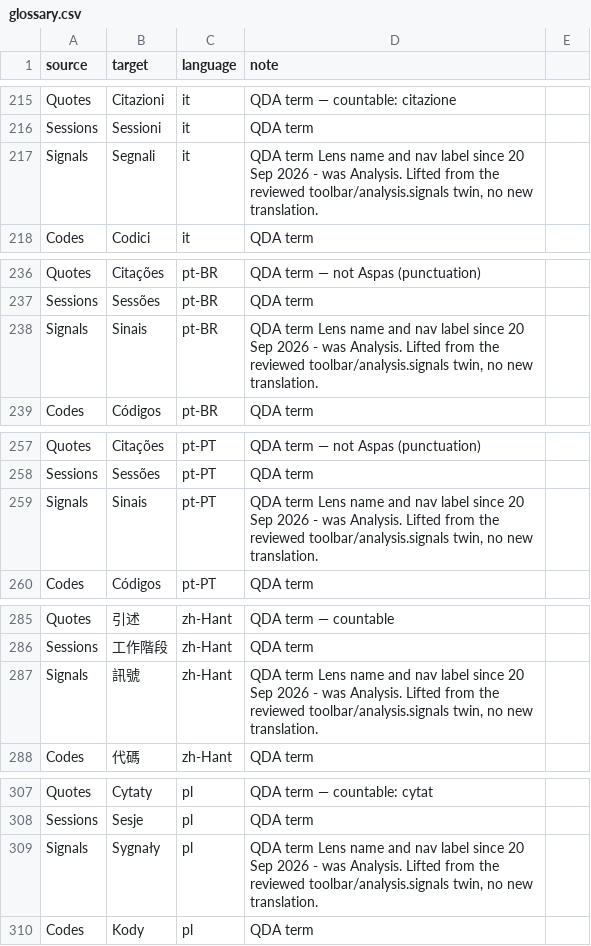
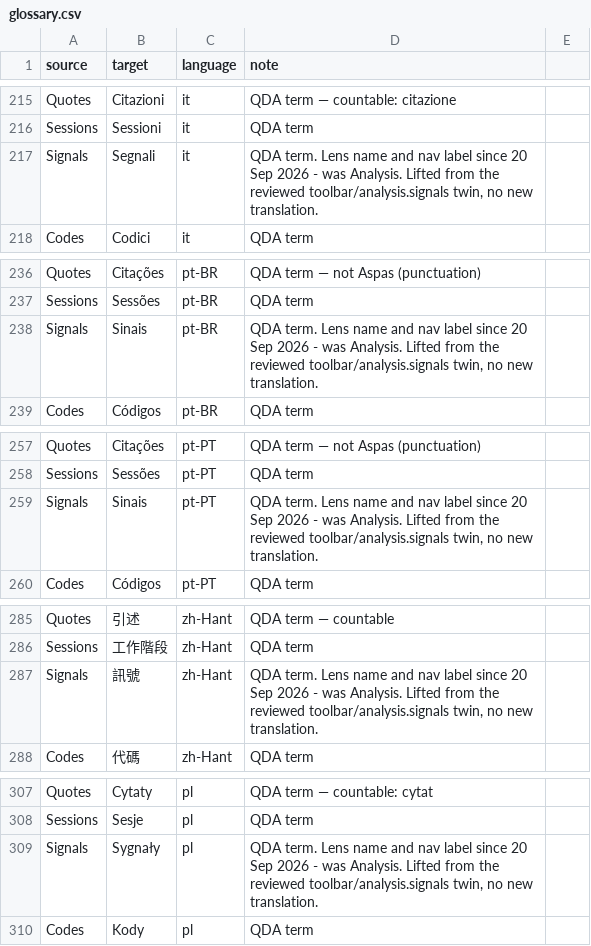
Before and after one commit to cassiocassio/bristlenose, a CSV file: bristlenose/locales/glossary.csv, drawn as a sheet; only a part is shown, gaps mark what is left out; the diff covers the shown part only.

```diff
--- a/bristlenose/locales/glossary.csv
+++ b/bristlenose/locales/glossary.csv
@@ -216,3 +216,3 @@ Quotes,Citazioni,it,QDA term — countable: citazione
 Sessions,Sessioni,it,QDA term
-Signals,Segnali,it,"QDA term Lens name and nav label since 20 Sep 2026 - was Analysis. Lifted from the reviewed toolbar/analysis.signals twin, no new translation."
+Signals,Segnali,it,"QDA term. Lens name and nav label since 20 Sep 2026 - was Analysis. Lifted from the reviewed toolbar/analysis.signals twin, no new translation."
 Codes,Codici,it,QDA term
@@ -237,3 +237,3 @@ Quotes,Citações,pt-BR,QDA term — not Aspas (punctuation)
 Sessions,Sessões,pt-BR,QDA term
-Signals,Sinais,pt-BR,"QDA term Lens name and nav label since 20 Sep 2026 - was Analysis. Lifted from the reviewed toolbar/analysis.signals twin, no new translation."
+Signals,Sinais,pt-BR,"QDA term. Lens name and nav label since 20 Sep 2026 - was Analysis. Lifted from the reviewed toolbar/analysis.signals twin, no new translation."
 Codes,Códigos,pt-BR,QDA term
@@ -258,3 +258,3 @@ Quotes,Citações,pt-PT,QDA term — not Aspas (punctuation)
 Sessions,Sessões,pt-PT,QDA term
-Signals,Sinais,pt-PT,"QDA term Lens name and nav label since 20 Sep 2026 - was Analysis. Lifted from the reviewed toolbar/analysis.signals twin, no new translation."
+Signals,Sinais,pt-PT,"QDA term. Lens name and nav label since 20 Sep 2026 - was Analysis. Lifted from the reviewed toolbar/analysis.signals twin, no new translation."
 Codes,Códigos,pt-PT,QDA term
@@ -286,3 +286,3 @@ Quotes,引述,zh-Hant,QDA term — countable
 Sessions,工作階段,zh-Hant,QDA term
-Signals,訊號,zh-Hant,"QDA term Lens name and nav label since 20 Sep 2026 - was Analysis. Lifted from the reviewed toolbar/analysis.signals twin, no new translation."
+Signals,訊號,zh-Hant,"QDA term. Lens name and nav label since 20 Sep 2026 - was Analysis. Lifted from the reviewed toolbar/analysis.signals twin, no new translation."
 Codes,代碼,zh-Hant,QDA term
@@ -308,3 +308,3 @@ Quotes,Cytaty,pl,QDA term — countable: cytat
 Sessions,Sesje,pl,QDA term
-Signals,Sygnały,pl,"QDA term Lens name and nav label since 20 Sep 2026 - was Analysis. Lifted from the reviewed toolbar/analysis.signals twin, no new translation."
+Signals,Sygnały,pl,"QDA term. Lens name and nav label since 20 Sep 2026 - was Analysis. Lifted from the reviewed toolbar/analysis.signals twin, no new translation."
 Codes,Kody,pl,QDA term
```
Also changed, not shown: 55 edited cells elsewhere in this file, 3 other files.
